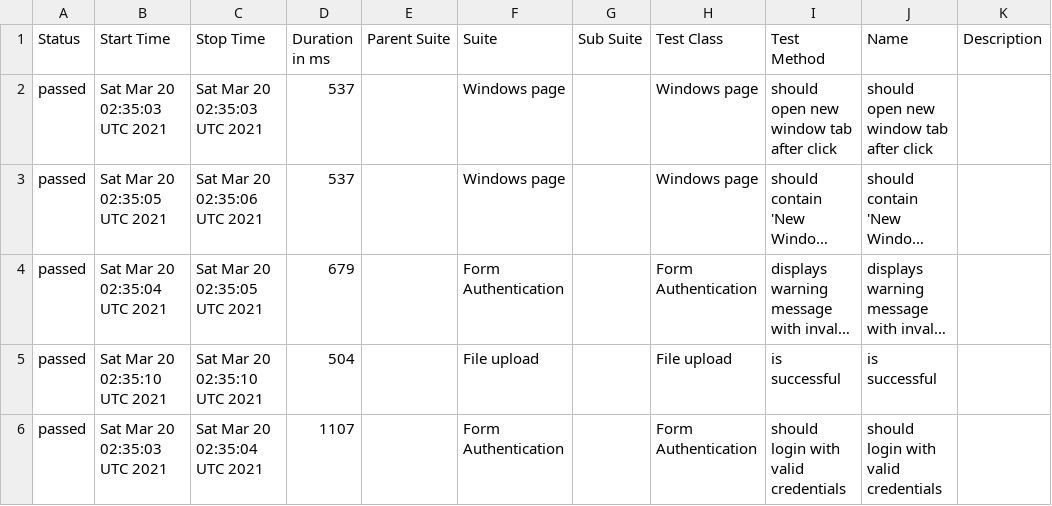
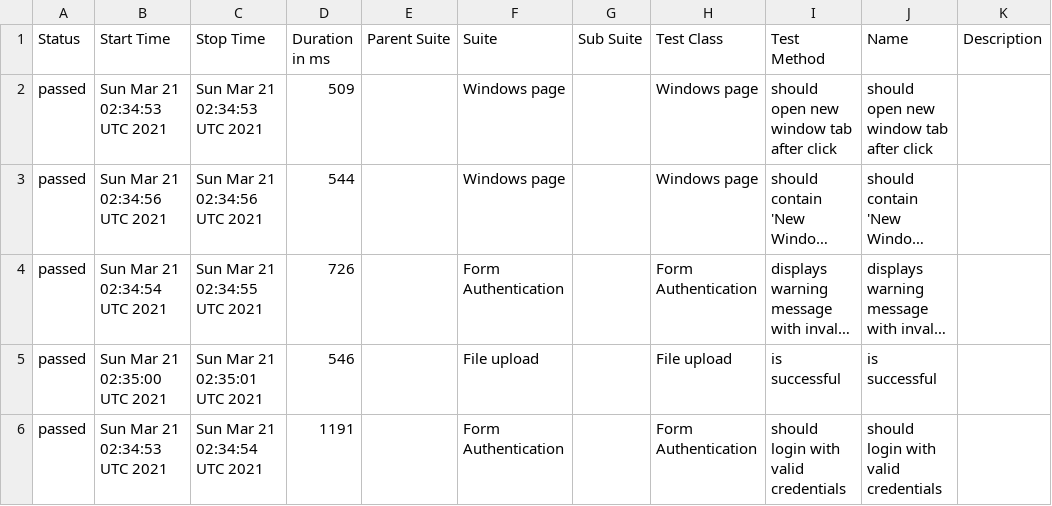
Before and after one commit to isandratskiy/webdriverio5-typescript-draft, a CSV file: data/suites.csv, drawn as a sheet; long unchanged cells end in …; the diff names each change by its address in the sheet, - before the commit and + after, or states it on an @@ line.

```diff
--- a/data/suites.csv
+++ b/data/suites.csv
-B2 (Start Time): Sat Mar 20 02:35:03 UTC 2021
+B2 (Start Time): Sun Mar 21 02:34:53 UTC 2021
-C2 (Stop Time): Sat Mar 20 02:35:03 UTC 2021
+C2 (Stop Time): Sun Mar 21 02:34:53 UTC 2021
-D2 (Duration in ms): 537
+D2 (Duration in ms): 509
-B3 (Start Time): Sat Mar 20 02:35:05 UTC 2021
+B3 (Start Time): Sun Mar 21 02:34:56 UTC 2021
-C3 (Stop Time): Sat Mar 20 02:35:06 UTC 2021
+C3 (Stop Time): Sun Mar 21 02:34:56 UTC 2021
-D3 (Duration in ms): 537
+D3 (Duration in ms): 544
-B4 (Start Time): Sat Mar 20 02:35:04 UTC 2021
+B4 (Start Time): Sun Mar 21 02:34:54 UTC 2021
-C4 (Stop Time): Sat Mar 20 02:35:05 UTC 2021
+C4 (Stop Time): Sun Mar 21 02:34:55 UTC 2021
-D4 (Duration in ms): 679
+D4 (Duration in ms): 726
-B5 (Start Time): Sat Mar 20 02:35:10 UTC 2021
+B5 (Start Time): Sun Mar 21 02:35:00 UTC 2021
-C5 (Stop Time): Sat Mar 20 02:35:10 UTC 2021
+C5 (Stop Time): Sun Mar 21 02:35:01 UTC 2021
-D5 (Duration in ms): 504
+D5 (Duration in ms): 546
-B6 (Start Time): Sat Mar 20 02:35:03 UTC 2021
+B6 (Start Time): Sun Mar 21 02:34:53 UTC 2021
-C6 (Stop Time): Sat Mar 20 02:35:04 UTC 2021
+C6 (Stop Time): Sun Mar 21 02:34:54 UTC 2021
-D6 (Duration in ms): 1107
+D6 (Duration in ms): 1191
```
Also changed, not shown: 20 other files.
